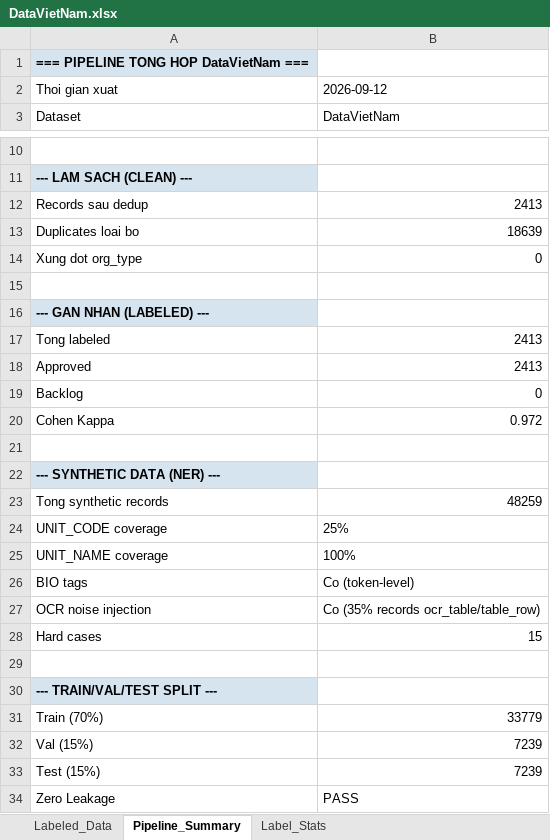
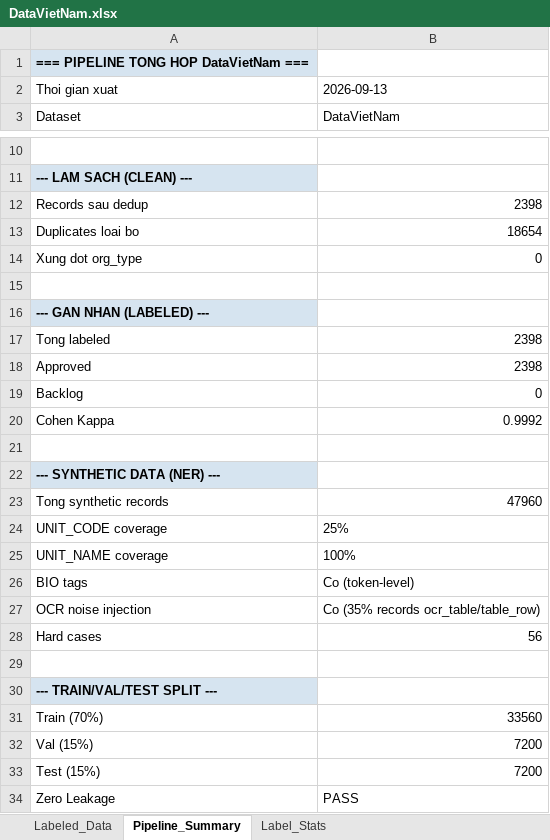
Before and after one commit to Bintaplaptrinh/ca-bqp-verification-platform, an Excel workbook: datasets/samples/DataVietNam.xlsx, sheet Pipeline_Summary, drawn as a sheet; only a part is shown, gaps mark what is left out; values as stored, in another font and other column widths than the file's, no borders; formulas without a stored value are shown as written; the diff covers the shown part only; the diff names each change by its address in the sheet, - before the commit and + after, or states it on an @@ line.

```diff
--- a/datasets/samples/DataVietNam.xlsx (sheet Pipeline_Summary)
+++ b/datasets/samples/DataVietNam.xlsx (sheet Pipeline_Summary)
-B2: 2026-09-12
+B2: 2026-09-13
-B12: 2413
+B12: 2398
-B13: 18639
+B13: 18654
-B17:B18: 2413
+B17:B18: 2398
-B20: 0.972
+B20: 0.9992
-B23: 48259
+B23: 47960
-B28: 15
+B28: 56
-B31: 33779
+B31: 33560
-B32:B33: 7239
+B32:B33: 7200
```
Also changed, not shown: 1 edited cell elsewhere in this sheet, sheet Labeled_Data, sheet Label_Stats, 19 other files.
